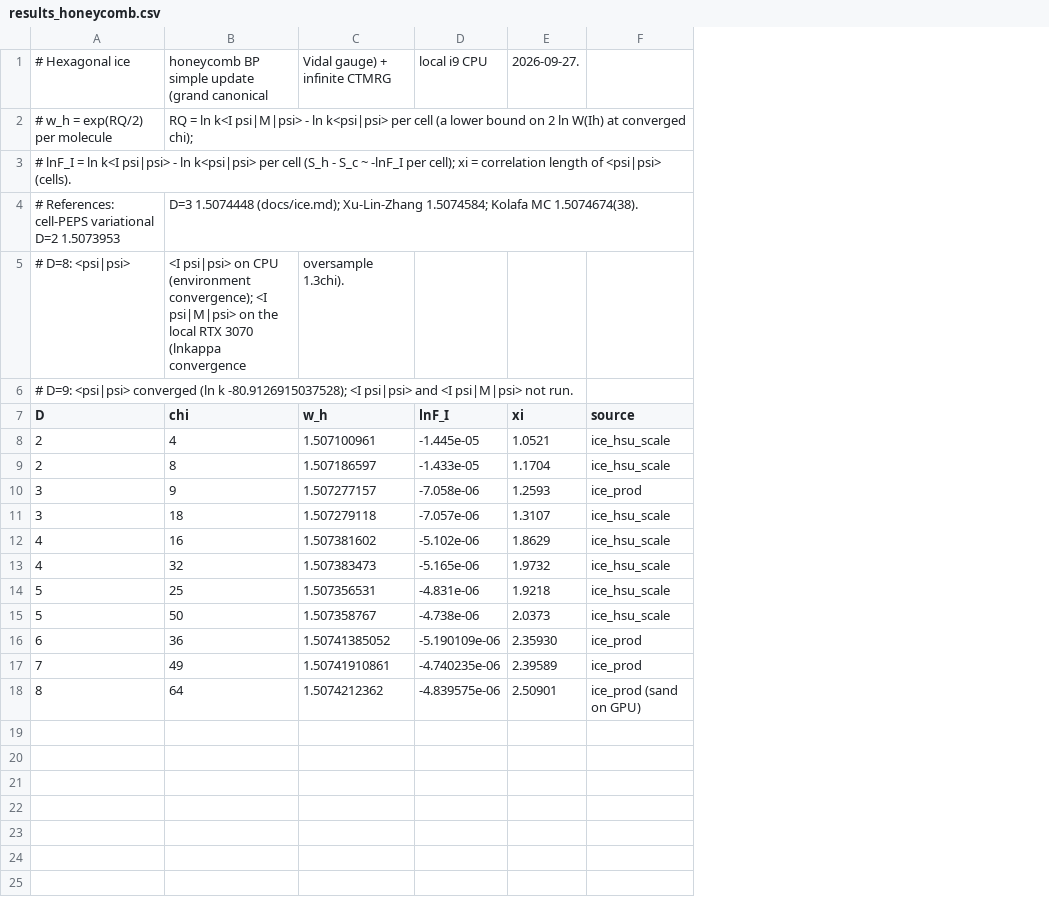
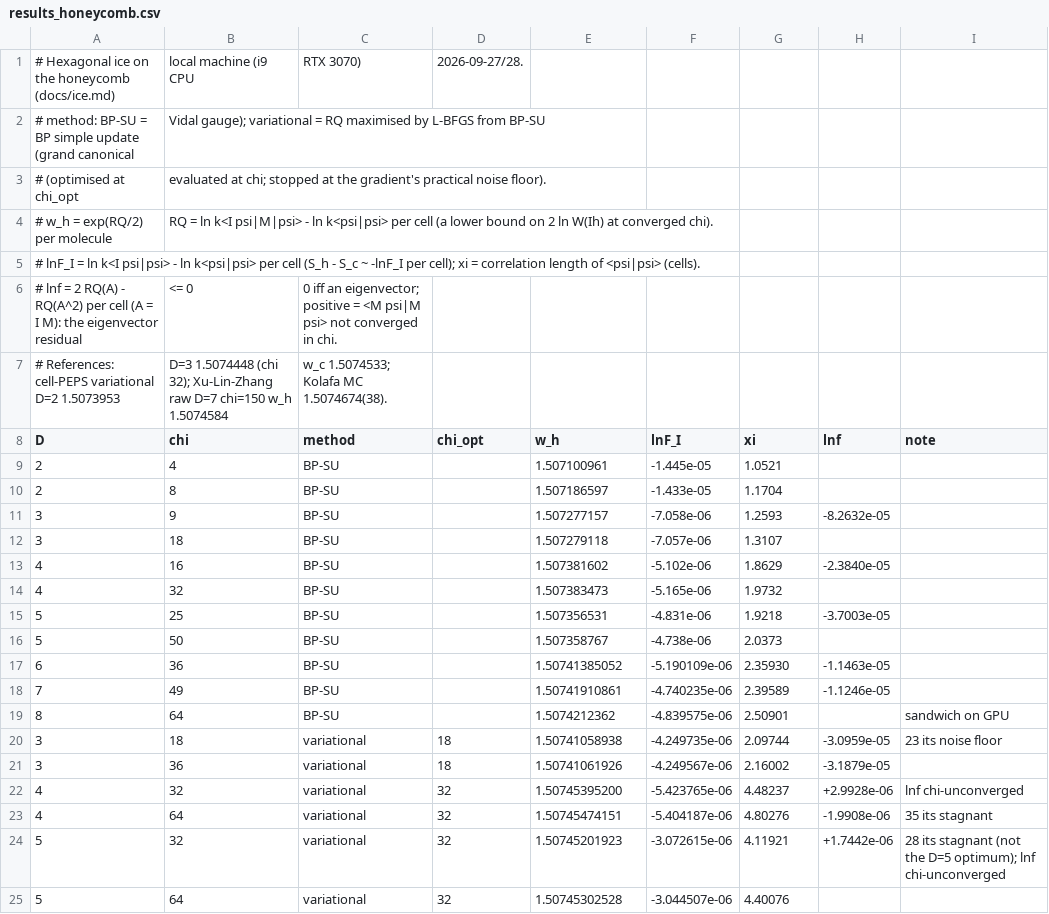
Before and after one commit to JoeyT1994/TensorNetworkQuantumSimulator.jl, a CSV file: examples/ice/results_honeycomb.csv, drawn as a sheet; removed rows and columns are numbered as before the commit, all else as after; the diff names each change by its address in the sheet, - before the commit and + after, or states it on an @@ line.

```diff
--- a/examples/ice/results_honeycomb.csv
+++ b/examples/ice/results_honeycomb.csv
+column C (method), row 7: w_c 1.5074533; Kolafa MC 1.5074674(38).; rows 9-19: all BP-SU
+column D (chi_opt), empty
-column F (source), rows 8-18: ice_hsu_scale | ice_hsu_scale | ice_prod | ice_hsu_scale | ice_hsu_scale | ice_hsu_scale | ice_hsu_scale | ice_hsu_scale | ice_prod | ice_prod | ice_prod (sand on GPU)
+column H (lnf), rows 11-18: -8.2632e-05 |  | -2.3840e-05 |  | -3.7003e-05 |  | -1.1463e-05 | -1.1246e-05
+column I (note), row 19: sandwich on GPU
-row 1: # Hexagonal ice | honeycomb BP simple update (grand canonical | Vidal gauge) + infinite CTMRG | local i9 CPU | 2026-09-27.
+row 1: # Hexagonal ice on the honeycomb (docs/ice.md) | local machine (i9 CPU | RTX 3070) | 2026-09-27/28.
+row 2: # method: BP-SU = BP simple update (grand canonical | Vidal gauge); variational = RQ maximised by L-BFGS from BP-SU
+row 3: # (optimised at chi_opt | evaluated at chi; stopped at the gradient's practical noise floor).
-B4 (chi): …at converged chi);
+B4 (chi): …at converged chi).
+row 6: # lnf = 2 RQ(A) - RQ(A^2) per cell (A = I M): the eigenvector residual | <= 0 | 0 iff an eigenvector; positive = <M psi|M psi> not converged in chi.
-B7 (chi): D=3 1.5074448 (docs/ice.md); Xu-Lin-Zhang 1.5074584; Kolafa MC 1.5074674(38).
+B7 (chi): D=3 1.5074448 (chi 32); Xu-Lin-Zhang raw D=7 chi=150 w_h 1.5074584
-row 5: # D=8: <psi|psi> | <I psi|psi> on CPU (environment convergence); <I psi|M|psi> on the local RTX 3070 (lnkappa convergence | oversample 1.3chi).
-row 6: # D=9: <psi|psi> converged (ln k -80.9126915037528); <I psi|psi> and <I psi|M|psi> not run.
+row 20: 3 | 18 | variational | 18 | 1.50741058938 | -4.249735e-06 | 2.09744 | -3.0959e-05 | 23 its noise floor
+row 21: 3 | 36 | variational | 18 | 1.50741061926 | -4.249567e-06 | 2.16002 | -3.1879e-05
+row 22: 4 | 32 | variational | 32 | 1.50745395200 | -5.423765e-06 | 4.48237 | +2.9928e-06 | lnf chi-unconverged
+row 23: 4 | 64 | variational | 32 | 1.50745474151 | -5.404187e-06 | 4.80276 | -1.9908e-06 | 35 its stagnant
+row 24: 5 | 32 | variational | 32 | 1.50745201923 | -3.072615e-06 | 4.11921 | +1.7442e-06 | 28 its stagnant (not the D=5 optimum); lnf chi-unconverged
+row 25: 5 | 64 | variational | 32 | 1.50745302528 | -3.044507e-06 | 4.40076
```
Also changed, not shown: 1 other file.
